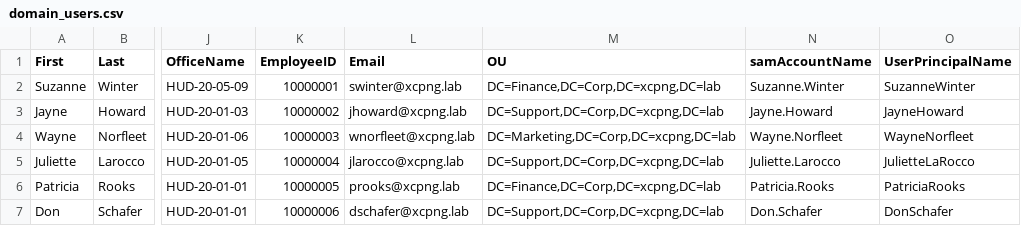
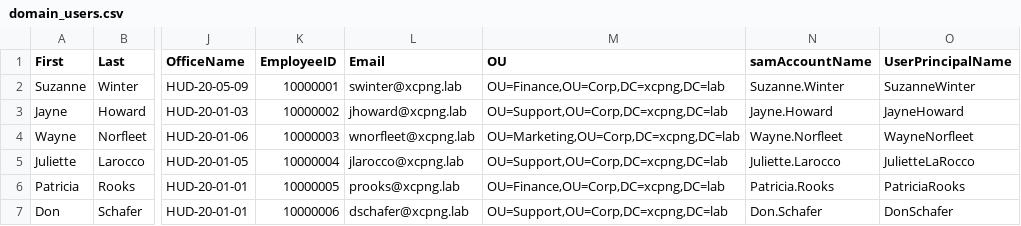
Before and after one commit to doritoes/NUC-Labs, a CSV file: XCP-ng/domain_users.csv, drawn as a sheet; only a part is shown, gaps mark what is left out; the diff names each change by its address in the sheet, - before the commit and + after, or states it on an @@ line.

Commit message:
Update domain_users.csv

```diff
--- a/XCP-ng/domain_users.csv
+++ b/XCP-ng/domain_users.csv
-M2 (OU): DC=Finance,DC=Corp,DC=xcpng,DC=lab
+M2 (OU): OU=Finance,OU=Corp,DC=xcpng,DC=lab
-M3 (OU): DC=Support,DC=Corp,DC=xcpng,DC=lab
+M3 (OU): OU=Support,OU=Corp,DC=xcpng,DC=lab
-M4 (OU): DC=Marketing,DC=Corp,DC=xcpng,DC=lab
+M4 (OU): OU=Marketing,OU=Corp,DC=xcpng,DC=lab
-M5 (OU): DC=Support,DC=Corp,DC=xcpng,DC=lab
+M5 (OU): OU=Support,OU=Corp,DC=xcpng,DC=lab
-M6 (OU): DC=Finance,DC=Corp,DC=xcpng,DC=lab
+M6 (OU): OU=Finance,OU=Corp,DC=xcpng,DC=lab
-M7 (OU): DC=Support,DC=Corp,DC=xcpng,DC=lab
+M7 (OU): OU=Support,OU=Corp,DC=xcpng,DC=lab
```
